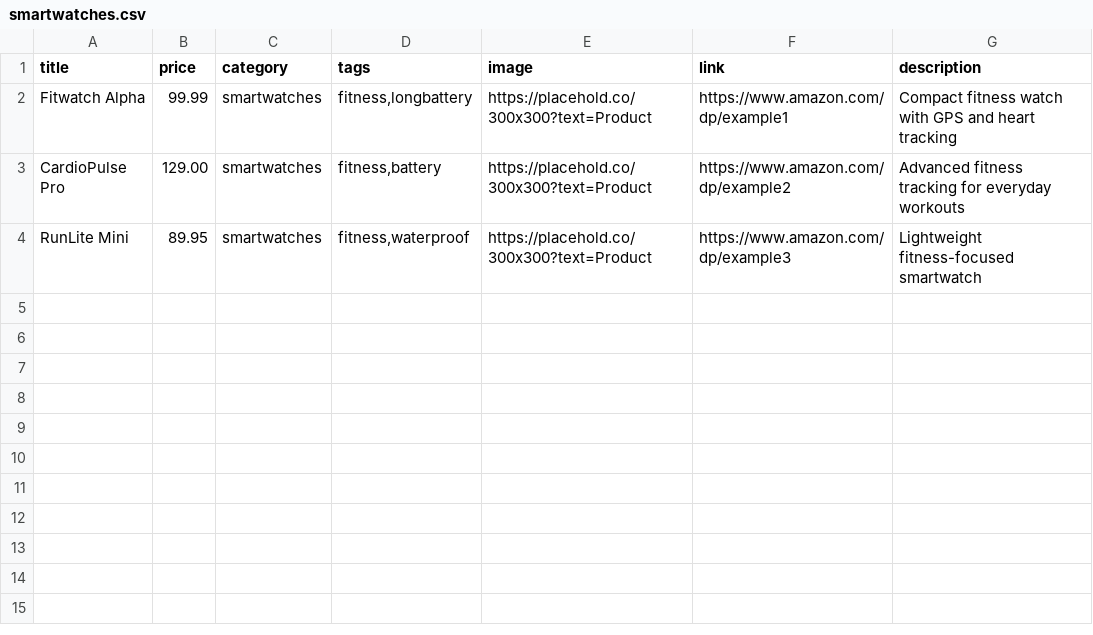
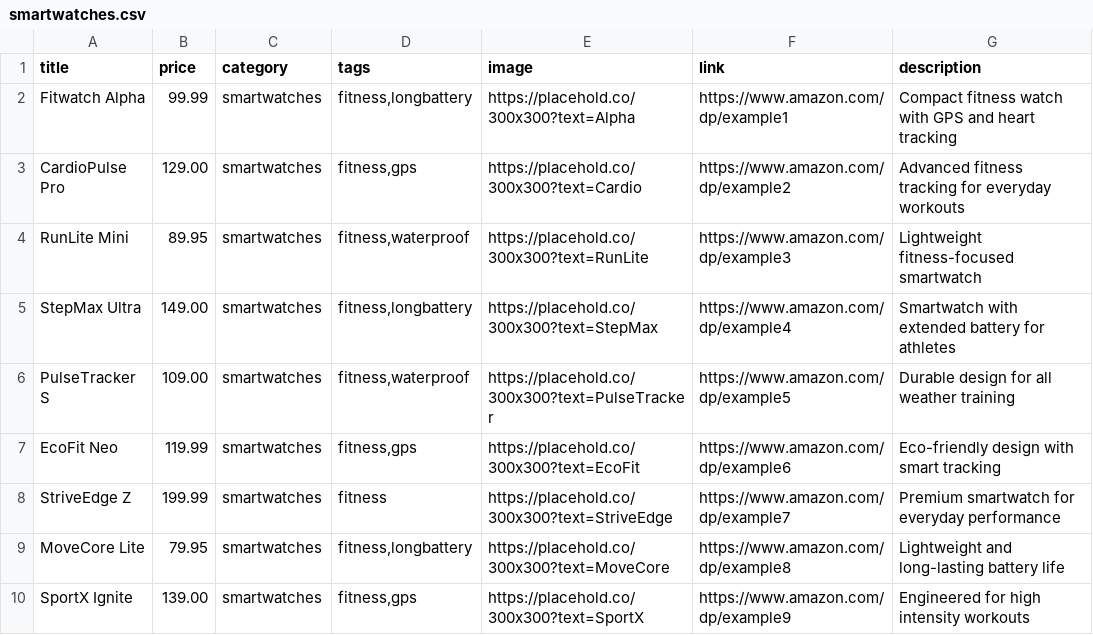
Before and after one commit to sortroute/sortroute, a CSV file: feeds/smartwatches.csv, drawn as a sheet.

```diff
--- a/feeds/smartwatches.csv
+++ b/feeds/smartwatches.csv
@@ -1,4 +1,10 @@
 title,price,category,tags,image,link,description
-"Fitwatch Alpha",99.99,smartwatches,"fitness,longbattery","https://placehold.co/300x300?text=Product","https://www.amazon.com/dp/example1","Compact fitness watch with GPS and heart tracking"
-"CardioPulse Pro",129.00,smartwatches,"fitness,battery","https://placehold.co/300x300?text=Product","https://www.amazon.com/dp/example2","Advanced fitness tracking for everyday workouts"
-"RunLite Mini",89.95,smartwatches,"fitness,waterproof","https://placehold.co/300x300?text=Product","https://www.amazon.com/dp/example3","Lightweight fitness-focused smartwatch"
+"Fitwatch Alpha",99.99,smartwatches,"fitness,longbattery","https://placehold.co/300x300?text=Alpha","https://www.amazon.com/dp/example1","Compact fitness watch with GPS and heart tracking"
+"CardioPulse Pro",129.00,smartwatches,"fitness,gps","https://placehold.co/300x300?text=Cardio","https://www.amazon.com/dp/example2","Advanced fitness tracking for everyday workouts"
+"RunLite Mini",89.95,smartwatches,"fitness,waterproof","https://placehold.co/300x300?text=RunLite","https://www.amazon.com/dp/example3","Lightweight fitness-focused smartwatch"
+"StepMax Ultra",149.00,smartwatches,"fitness,longbattery","https://placehold.co/300x300?text=StepMax","https://www.amazon.com/dp/example4","Smartwatch with extended battery for athletes"
+"PulseTracker S",109.00,smartwatches,"fitness,waterproof","https://placehold.co/300x300?text=PulseTracker","https://www.amazon.com/dp/example5","Durable design for all weather training"
+"EcoFit Neo",119.99,smartwatches,"fitness,gps","https://placehold.co/300x300?text=EcoFit","https://www.amazon.com/dp/example6","Eco-friendly design with smart tracking"
+"StriveEdge Z",199.99,smartwatches,"fitness","https://placehold.co/300x300?text=StriveEdge","https://www.amazon.com/dp/example7","Premium smartwatch for everyday performance"
+"MoveCore Lite",79.95,smartwatches,"fitness,longbattery","https://placehold.co/300x300?text=MoveCore","https://www.amazon.com/dp/example8","Lightweight and long-lasting battery life"
+"SportX Ignite",139.00,smartwatches,"fitness,gps","https://placehold.co/300x300?text=SportX","https://www.amazon.com/dp/example9","Engineered for high intensity workouts"
```
Also changed, not shown: 4 other files.
